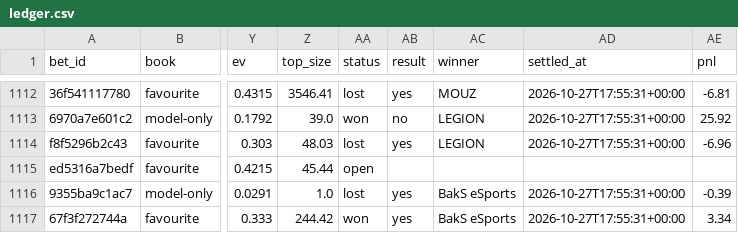
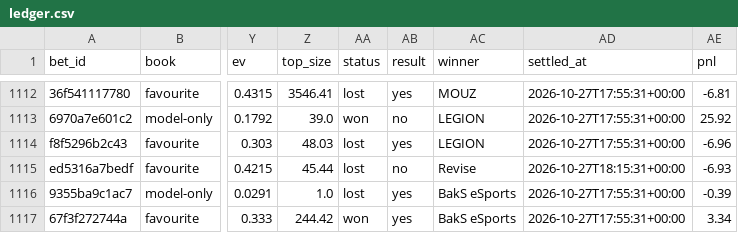
Before and after one commit to nathangin/esports-betting, a CSV file: state/paper/ledger.csv, drawn as a sheet; only a part is shown, gaps mark what is left out; the diff names each change by its address in the sheet, - before the commit and + after, or states it on an @@ line.

```diff
--- a/state/paper/ledger.csv
+++ b/state/paper/ledger.csv
-AA1115 (status): open
+AA1115 (status): lost
-AB1115 (result): (empty)
+AB1115 (result): no
-AC1115 (winner): (empty)
+AC1115 (winner): Revise
-AD1115 (settled_at): (empty)
+AD1115 (settled_at): 2026-10-27T18:15:31+00:00
-AE1115 (pnl): (empty)
+AE1115 (pnl): -6.93
```
Also changed, not shown: state/paper/closes.csv, 5 other files.
